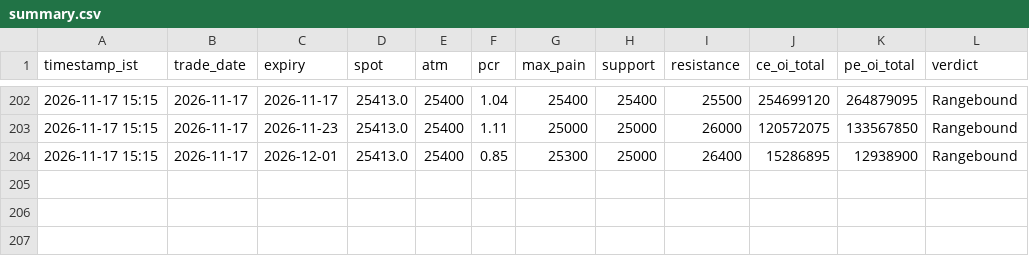
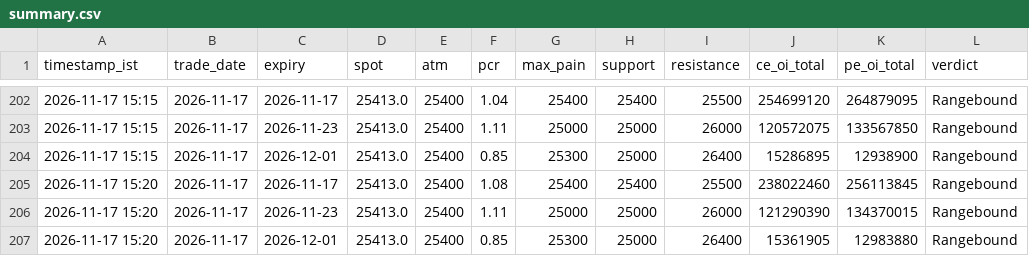
Before and after one commit to ddtambe/Nifty50_Options, a CSV file: data/2026-11-17/summary.csv, drawn as a sheet; only a part is shown, gaps mark what is left out.

```diff
--- a/data/2026-11-17/summary.csv
+++ b/data/2026-11-17/summary.csv
@@ -204 +204,4 @@ timestamp_ist,trade_date,expiry,spot,atm,pcr,max_pain,support,resistance,ce_oi_t
 2026-11-17 15:15,2026-11-17,2026-12-01,25413.0,25400,0.85,25300,25000,26400,15286895,12938900,Rangebound
+2026-11-17 15:20,2026-11-17,2026-11-17,25413.0,25400,1.08,25400,25400,25500,238022460,256113845,Rangebound
+2026-11-17 15:20,2026-11-17,2026-11-23,25413.0,25400,1.11,25000,25000,26000,121290390,134370015,Rangebound
+2026-11-17 15:20,2026-11-17,2026-12-01,25413.0,25400,0.85,25300,25000,26400,15361905,12983880,Rangebound
```
Also changed, not shown: data/2026-11-17/2026-11-17_raw.csv, data/2026-11-17/2026-11-23_buildup.csv, 7 other files.
